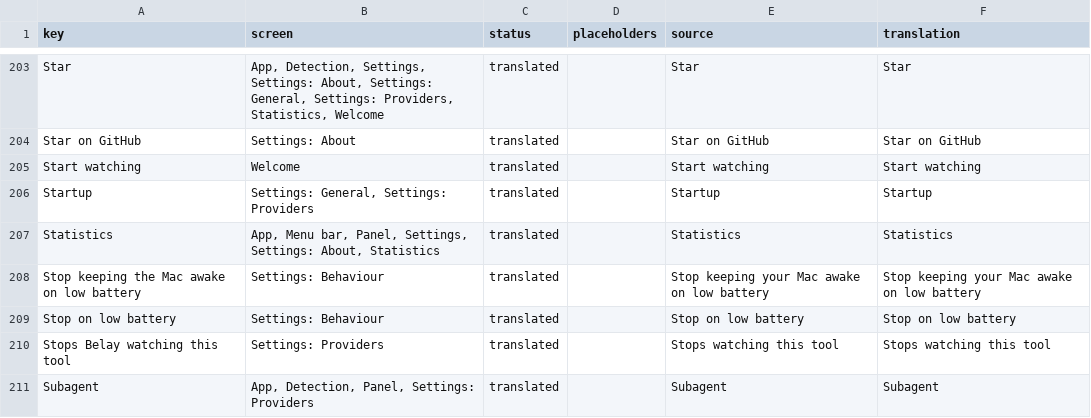
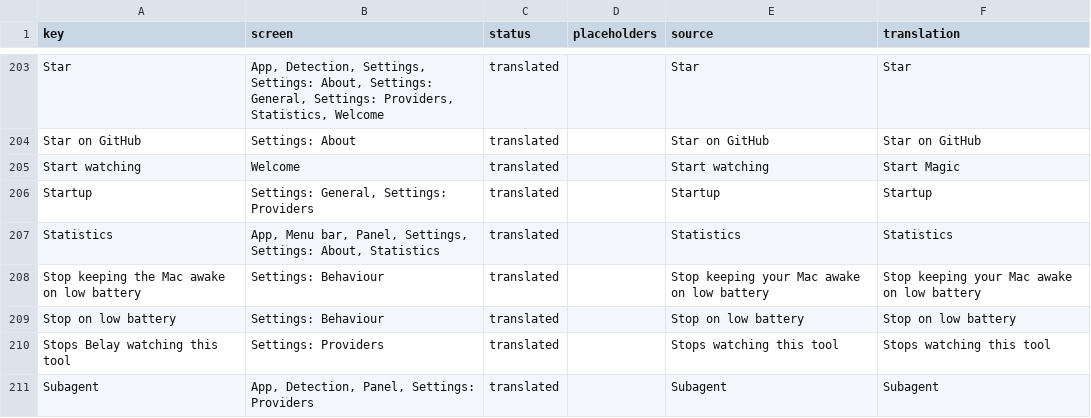
Before and after one commit to PerfectoWeb/Belay, a CSV file: Localization/en.csv, drawn as a sheet; only a part is shown, gaps mark what is left out.

Commit message:
Start Magic: wand, a breathing button and sparks

```diff
--- a/Localization/en.csv
+++ b/Localization/en.csv
@@ -207,3 +207,3 @@ Star,"App, Detection, Settings, Settings: About, Settings: General, Settings: Pr
 Star on GitHub,Settings: About,translated,,Star on GitHub,Star on GitHub
-Start watching,Welcome,translated,,Start watching,Start watching
+Start watching,Welcome,translated,,Start watching,Start Magic
 Startup,"Settings: General, Settings: Providers",translated,,Startup,Startup
```
Also changed, not shown: 3 other files.
